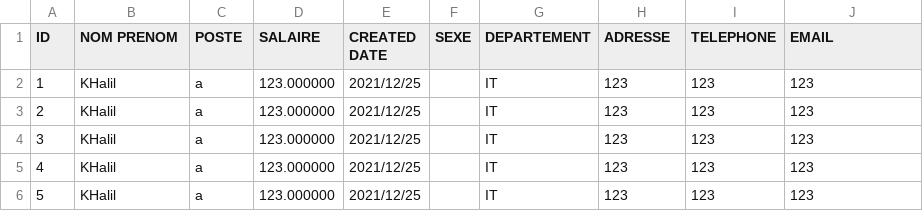
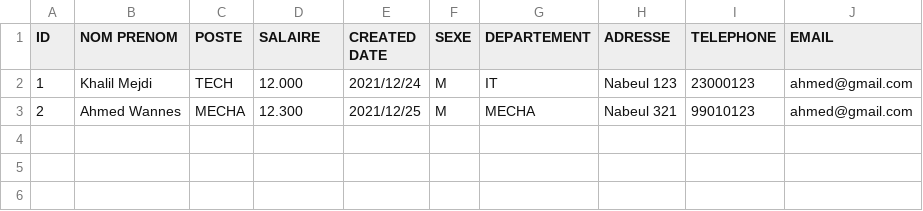
Before and after one commit to Bujupah/c_projet_tekup, a CSV file: db/employee.csv, drawn as a sheet.

```diff
--- a/db/employee.csv
+++ b/db/employee.csv
@@ -1,6 +1,3 @@
 ID,NOM PRENOM,POSTE,SALAIRE,CREATED DATE,SEXE,DEPARTEMENT,ADRESSE,TELEPHONE,EMAIL
-1,KHalil,a,123.000000,2021/12/25,,IT,123,123,123
-2,KHalil,a,123.000000,2021/12/25,,IT,123,123,123
-3,KHalil,a,123.000000,2021/12/25,,IT,123,123,123
-4,KHalil,a,123.000000,2021/12/25,,IT,123,123,123
-5,KHalil,a,123.000000,2021/12/25,,IT,123,123,123
+1,Khalil Mejdi,TECH,12.000,2021/12/24,M,IT,Nabeul 123,23000123,ahmed@gmail.com
+2,Ahmed Wannes,MECHA,12.300,2021/12/25,M,MECHA,Nabeul 321,99010123,ahmed@gmail.com
```
Also changed, not shown: 5 other files.
